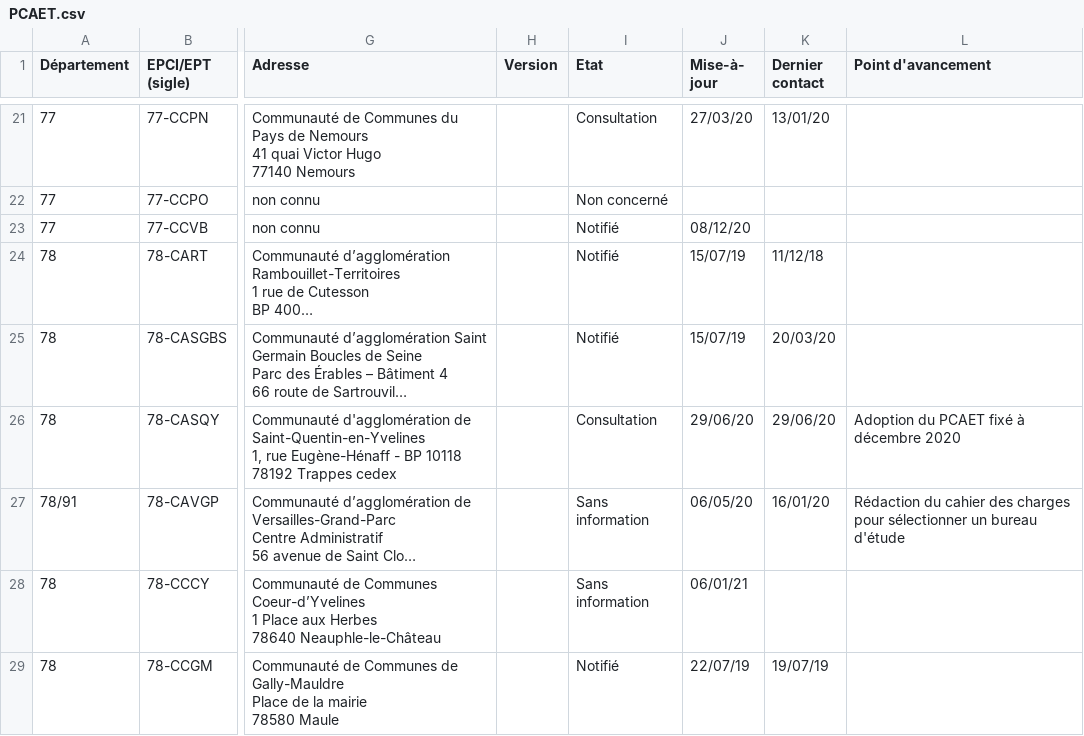
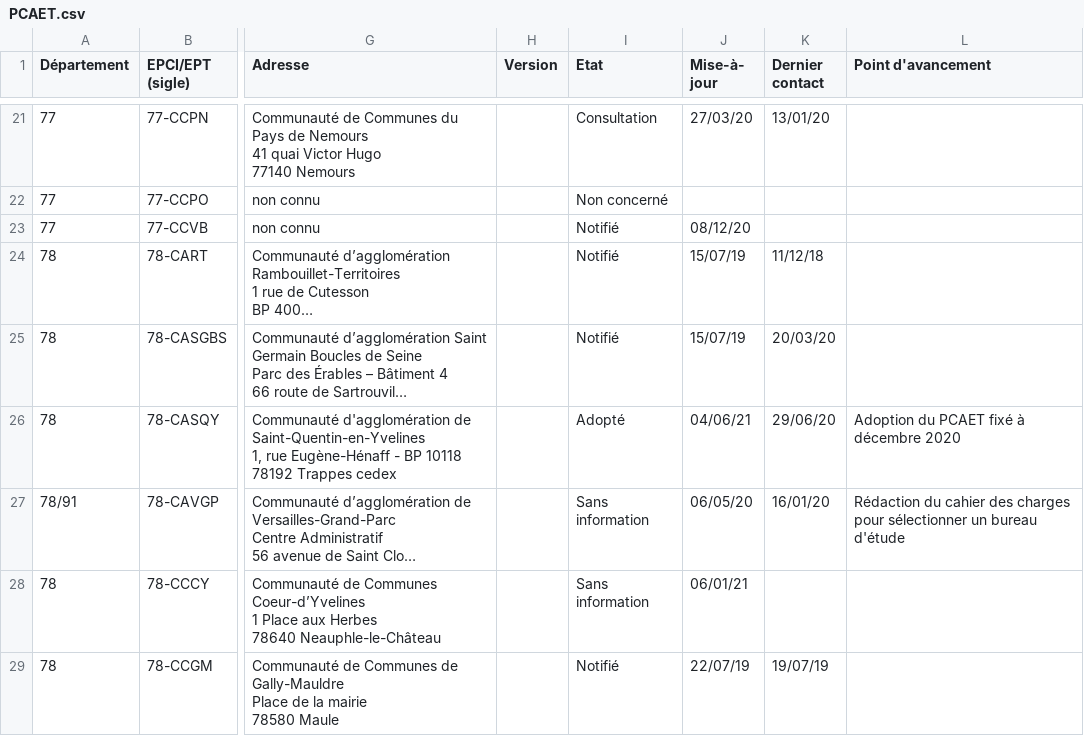
Before and after one commit to SECV-PEE/Tableau-de-bord-DRIEE, a CSV file: public/data/page8_territoires/PCAET.csv, drawn as a sheet; only a part is shown, gaps mark what is left out; long unchanged cells end in …; the diff names each change by its address in the sheet, - before the commit and + after, or states it on an @@ line.

Commit message:
Update PCAET.csv

```diff
--- a/public/data/page8_territoires/PCAET.csv
+++ b/public/data/page8_territoires/PCAET.csv
-I26 (Etat): Consultation
+I26 (Etat): Adopté
-J26 (Mise-à- jour): 29/06/20
+J26 (Mise-à- jour): 04/06/21
```
